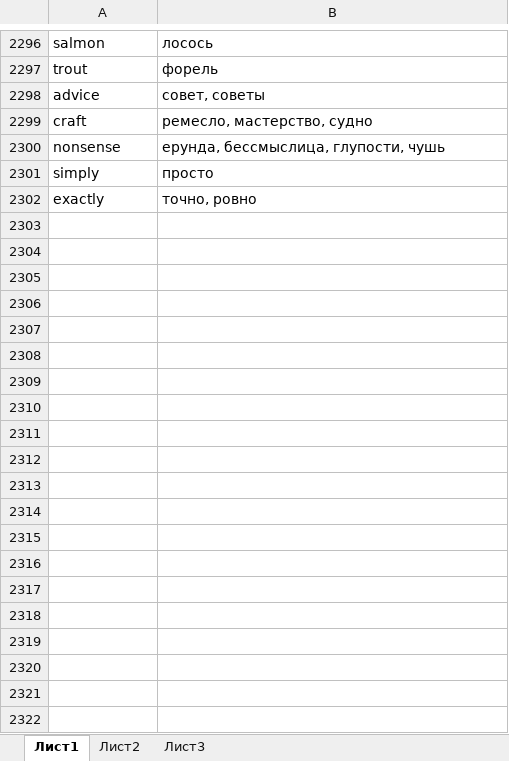
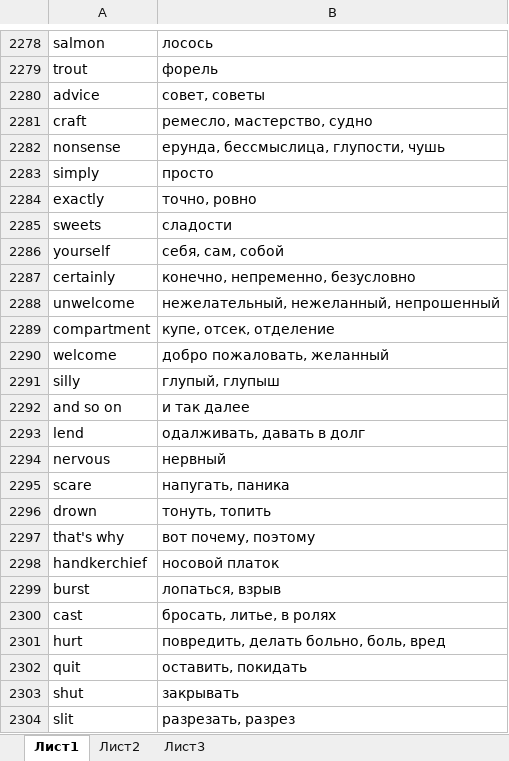
Before and after one commit to mrStat1c/EngWords, an Excel workbook: app/src/main/res/raw/dictionary.xlsx, sheet Лист1, drawn as a sheet; only a part is shown, gaps mark what is left out; values as stored, in another font and other column widths than the file's, no borders; conditional formats not drawn; the diff covers the shown part only; the diff names each change by its address in the sheet, - before the commit and + after, or states it on an @@ line.

```diff
--- a/app/src/main/res/raw/dictionary.xlsx (sheet Лист1)
+++ b/app/src/main/res/raw/dictionary.xlsx (sheet Лист1)
+row 2285: sweets | сладости
+row 2286: yourself | себя, сам, собой
+row 2287: certainly | конечно, непременно, безусловно
+row 2288: unwelcome | нежелательный, нежеланный, непрошенный
+row 2289: compartment | купе, отсек, отделение
+row 2290: welcome | добро пожаловать, желанный
+row 2291: silly | глупый, глупыш
+row 2292: and so on | и так далее
+row 2293: lend | одалживать, давать в долг
+row 2294: nervous | нервный
+row 2295: scare | напугать, паника
+row 2296: drown | тонуть, топить
+row 2297: that's why | вот почему, поэтому
+row 2298: handkerchief | носовой платок
+row 2299: burst | лопаться, взрыв
+row 2300: cast | бросать, литье, в ролях
+row 2301: hurt | повредить, делать больно, боль, вред
+row 2302: quit | оставить, покидать
+row 2303: shut | закрывать
+row 2304: slit | разрезать, разрез
```
Also changed, not shown: 44 added rows, 18 removed rows and 21 edited cells elsewhere in this sheet, 22 other files.
